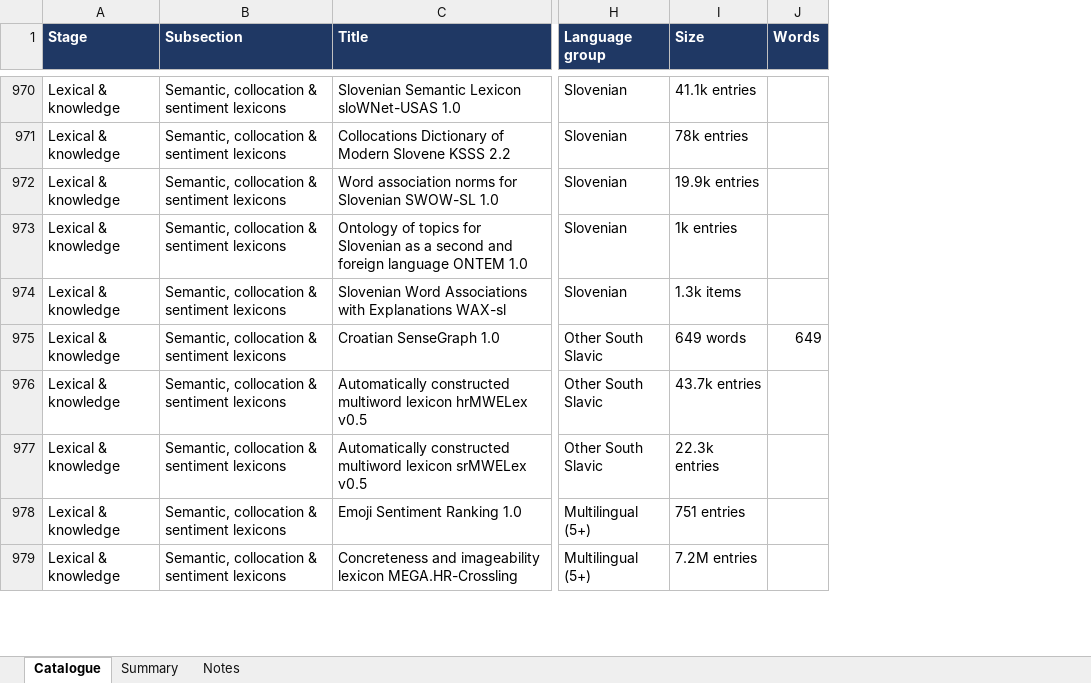
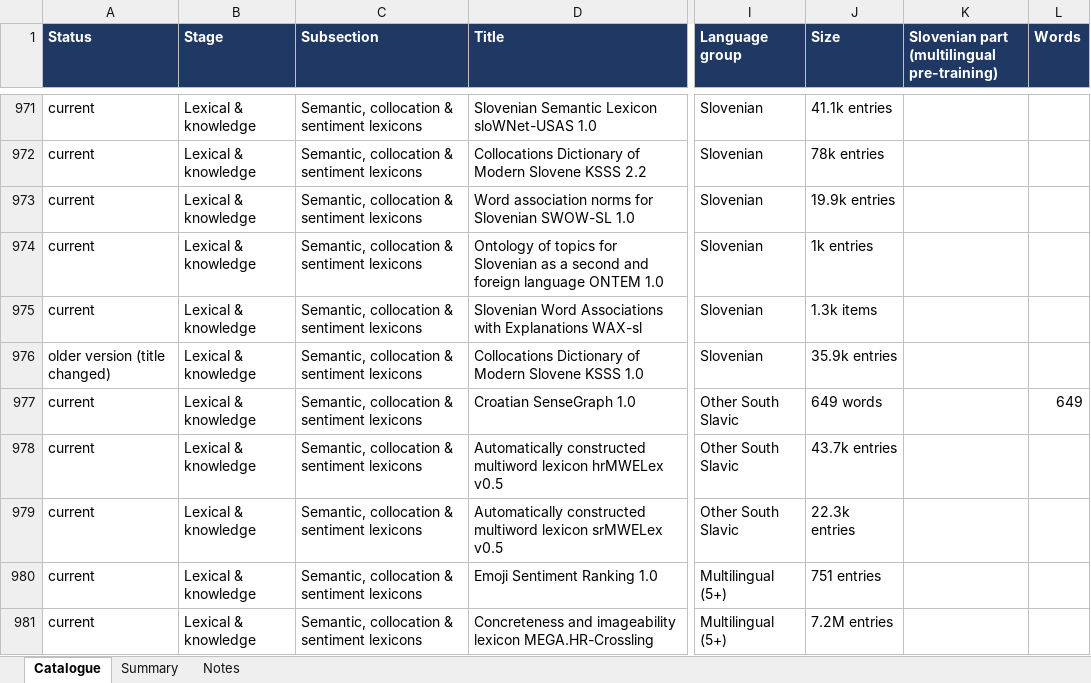
Before and after one commit to clarinsi/clarinsi4ai, an Excel workbook: clarinsi_ai_catalogue.xlsx, sheet Catalogue, drawn as a sheet; only a part is shown, gaps mark what is left out; values as stored, in another font and other column widths than the file's, no borders; the diff covers the shown part only; the diff names each change by its address in the sheet, - before the commit and + after, or states it on an @@ line.

```diff
--- a/clarinsi_ai_catalogue.xlsx (sheet Catalogue)
+++ b/clarinsi_ai_catalogue.xlsx (sheet Catalogue)
+column A (Status), rows 971-975: all current; rows 977-981: all current
+column K, row 1: Slovenian part (multilingual pre-training)
@@ row 957 moved to row 976: older version (title changed) @@
```
Also changed, not shown: 2 added rows, 4 moved rows and 25 edited cells elsewhere in this sheet, sheet Summary, sheet Notes, 14 other files.
